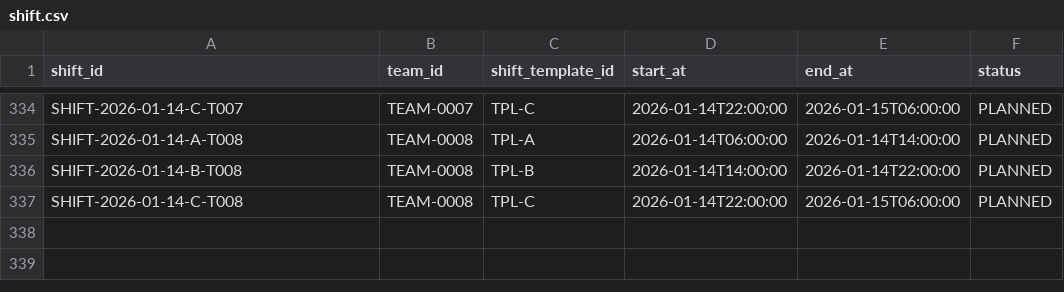
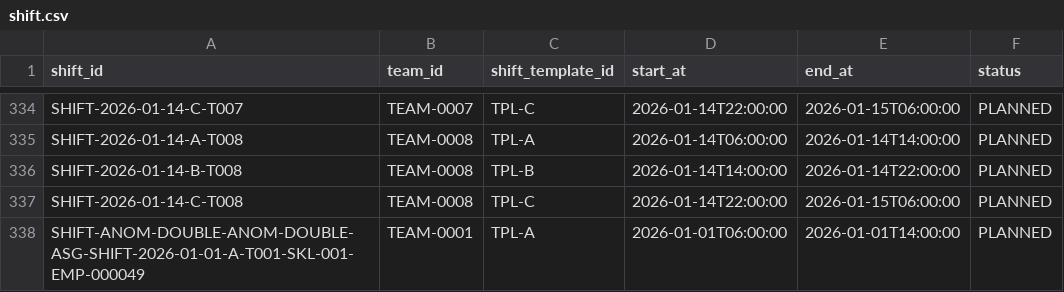
Before and after one commit to Shiva3670/yottaflex-workforce-scheduling, a CSV file: data/shift.csv, drawn as a sheet; only a part is shown, gaps mark what is left out.

```diff
--- a/data/shift.csv
+++ b/data/shift.csv
@@ -337 +337,2 @@ SHIFT-2026-01-14-B-T008,TEAM-0008,TPL-B,2026-01-14T14:00:00,2026-01-14T22:00:00,
 SHIFT-2026-01-14-C-T008,TEAM-0008,TPL-C,2026-01-14T22:00:00,2026-01-15T06:00:00,PLANNED
+SHIFT-ANOM-DOUBLE-ANOM-DOUBLE-ASG-SHIFT-2026-01-01-A-T001-SKL-001-EMP-000049,TEAM-0001,TPL-A,2026-01-01T06:00:00,2026-01-01T14:00:00,PLANNED
```
Also changed, not shown: data/employee.csv, data/employee_skill.csv, 19 other files.
